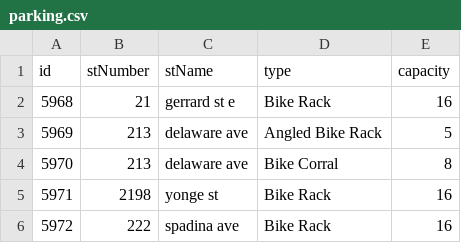
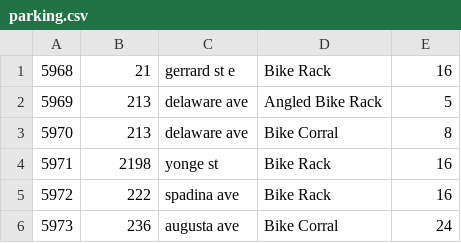
Before and after one commit to SagnikAdusumilli/CSC343-Project, a CSV file: data-clean/parking.csv, drawn as a sheet; only a part is shown; the shorter side is filled out with more unchanged rows; the diff names each change by its address in the sheet, - before the commit and + after, or states it on an @@ line.

Commit message:
cleaning removing headers

```diff
--- a/data-clean/parking.csv
+++ b/data-clean/parking.csv
-row 1: id | stNumber | stName | type | capacity
```
Also changed, not shown: data-clean/bike_shop.csv, data-clean/red lights camera.csv.
